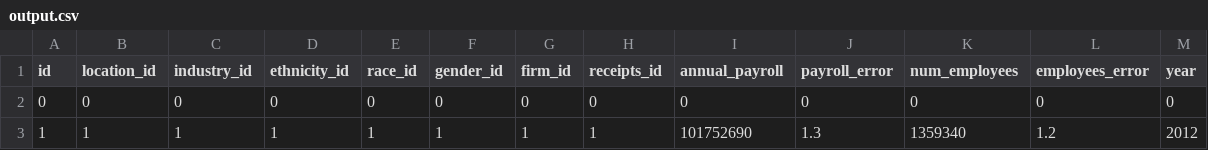
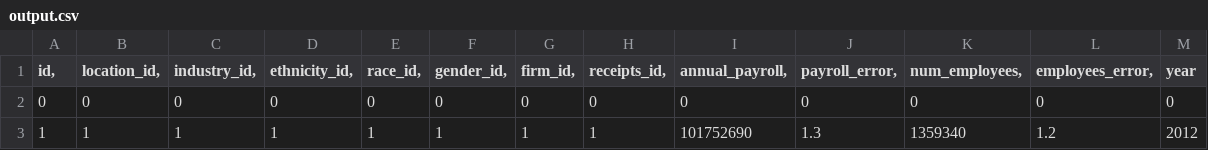
Before and after one commit to MilsonCodes/CSC4402-project, a CSV file: scripts/output.csv, drawn as a sheet; only a part is shown.

Commit message:
Update output.csv

```diff
--- a/scripts/output.csv
+++ b/scripts/output.csv
@@ -1,2 +1,2 @@
-id	location_id	industry_id	ethnicity_id	race_id	gender_id	firm_id	receipts_id	annual_payroll	payroll_error	num_employees	employees_error	year
+id,	location_id,	industry_id,	ethnicity_id,	race_id,	gender_id,	firm_id,	receipts_id,	annual_payroll,	payroll_error,	num_employees,	employees_error,	year
 0	0	0	0	0	0	0	0	0	0	0	0	0
```
